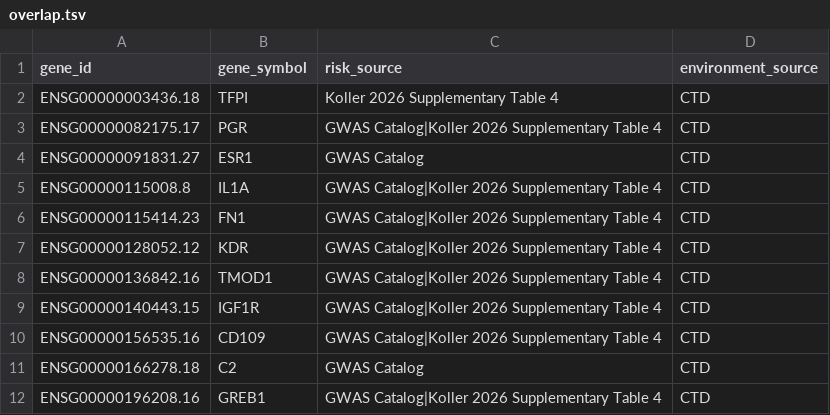
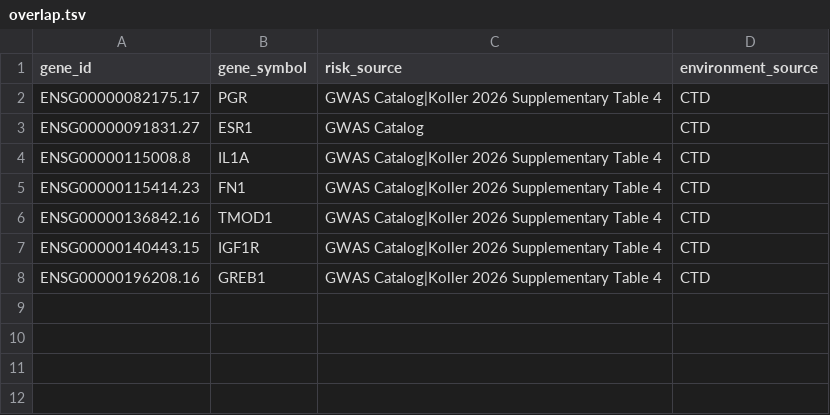
Before and after one commit to simransummermalik/TopologicalAnalysisofRNASplicinginEndometriosis, a TSV file: data/gene_sets/overlap.tsv, drawn as a sheet.

Commit message:
Finalized the environmental publication rule

```diff
--- a/data/gene_sets/overlap.tsv
+++ b/data/gene_sets/overlap.tsv
@@ -1,3 +1,2 @@
 gene_id	gene_symbol	risk_source	environment_source
-ENSG00000003436.18	TFPI	Koller 2026 Supplementary Table 4	CTD
 ENSG00000082175.17	PGR	GWAS Catalog|Koller 2026 Supplementary Table 4	CTD
@@ -6,7 +5,4 @@ ENSG00000115008.8	IL1A	GWAS Catalog|Koller 2026 Supplementary Table 4	CTD
 ENSG00000115414.23	FN1	GWAS Catalog|Koller 2026 Supplementary Table 4	CTD
-ENSG00000128052.12	KDR	GWAS Catalog|Koller 2026 Supplementary Table 4	CTD
 ENSG00000136842.16	TMOD1	GWAS Catalog|Koller 2026 Supplementary Table 4	CTD
 ENSG00000140443.15	IGF1R	GWAS Catalog|Koller 2026 Supplementary Table 4	CTD
-ENSG00000156535.16	CD109	GWAS Catalog|Koller 2026 Supplementary Table 4	CTD
-ENSG00000166278.18	C2	GWAS Catalog	CTD
 ENSG00000196208.16	GREB1	GWAS Catalog|Koller 2026 Supplementary Table 4	CTD
```
Also changed, not shown: 10 other files.
